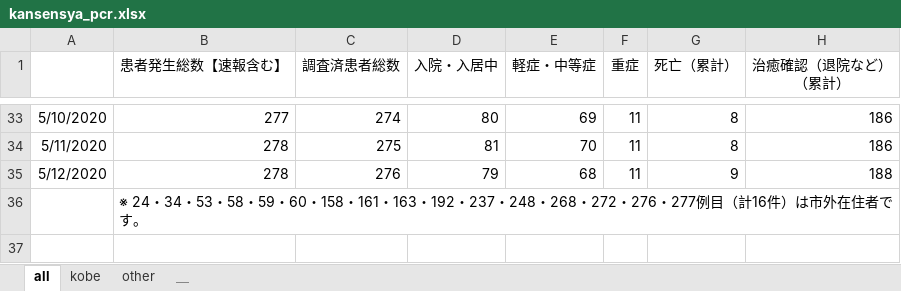
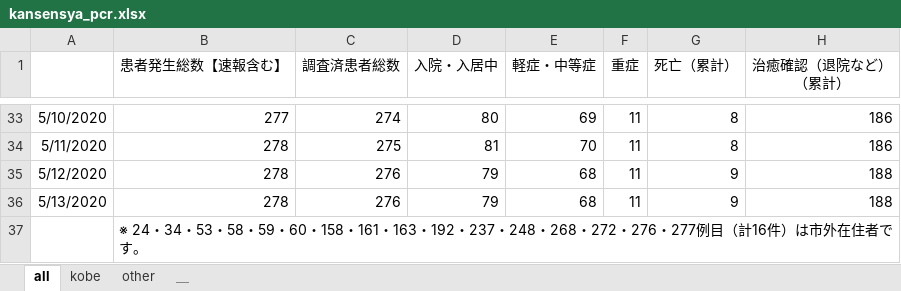
Before and after one commit to y-chan/covid19kobe-scraping, an Excel workbook: kansensya_pcr.xlsx, sheet all, drawn as a sheet; only a part is shown, gaps mark what is left out; values as stored, in another font and other column widths than the file's, no borders; the diff names each change by its address in the sheet, - before the commit and + after, or states it on an @@ line.

```diff
--- a/kansensya_pcr.xlsx (sheet all)
+++ b/kansensya_pcr.xlsx (sheet all)
+row 36: 5/13/2020 | 278 | 276 | 79 | 68 | 11 | 9 | 188
```
Also changed, not shown: sheet kobe, sheet other, 3 other files.
